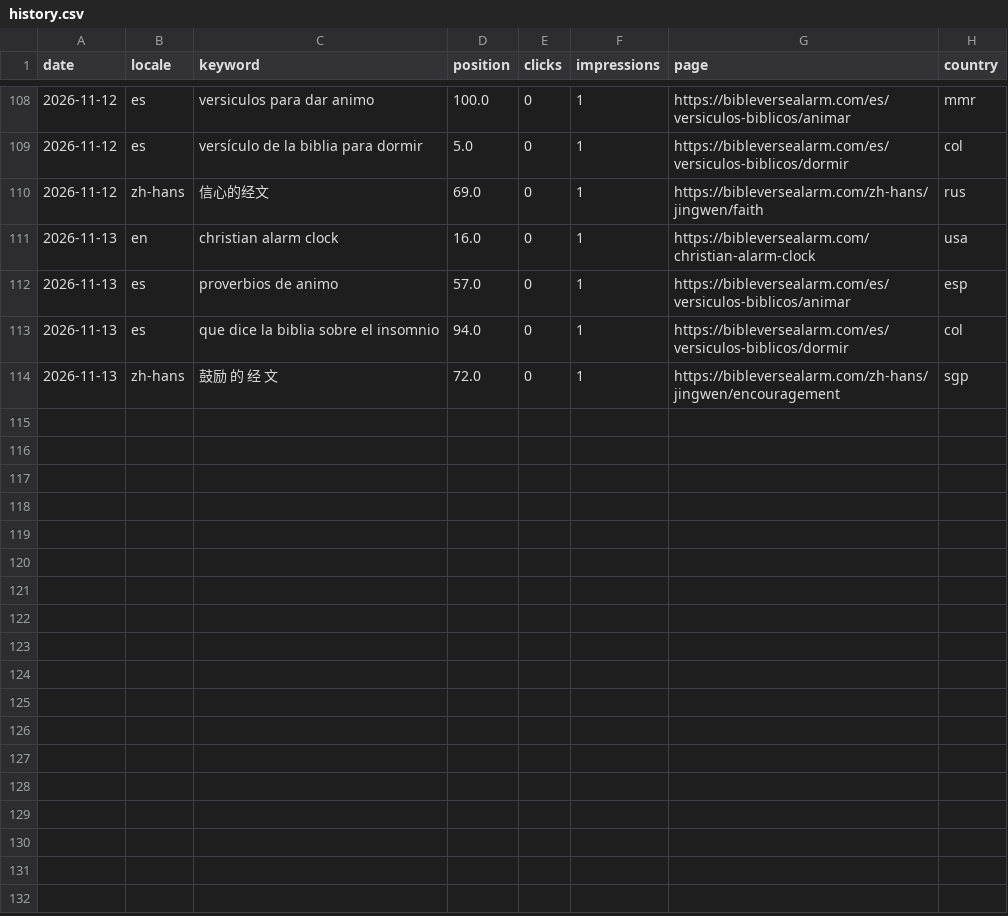
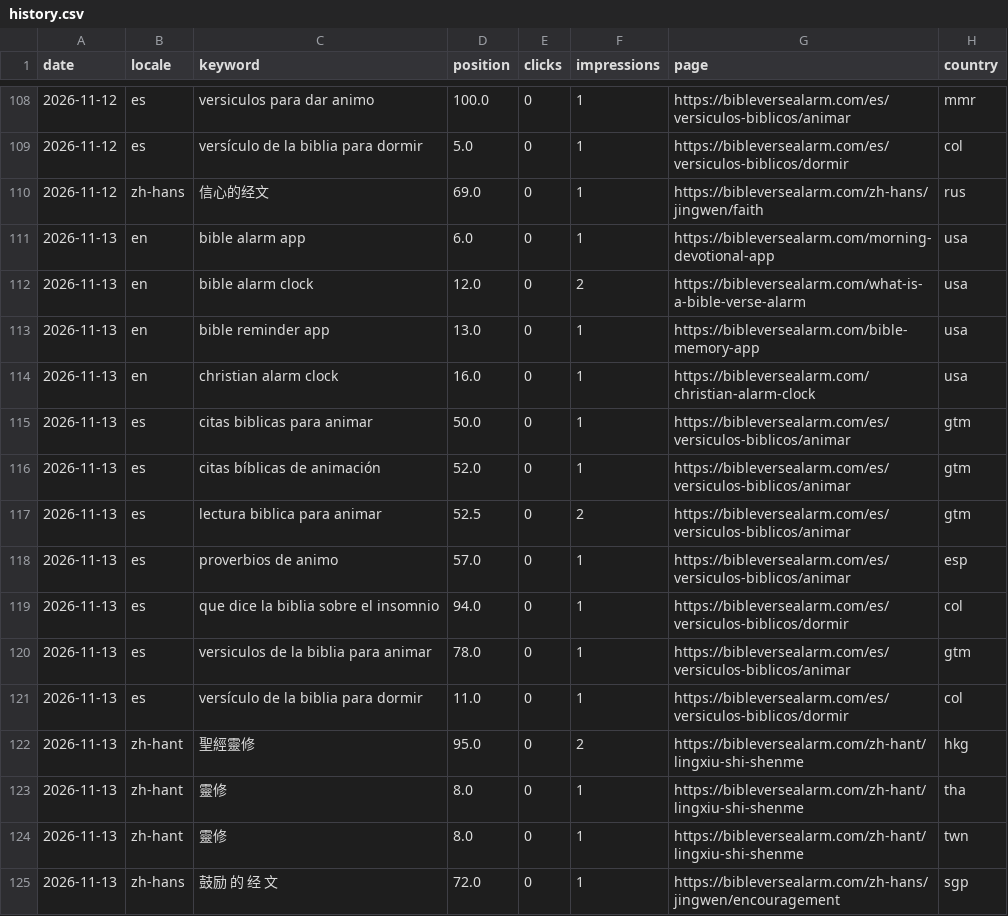
Before and after one commit to whoiskenneth-beep/bibleversealarm-site, a CSV file: seo/rankings/history.csv, drawn as a sheet; only a part is shown, gaps mark what is left out; the diff names each change by its address in the sheet, - before the commit and + after, or states it on an @@ line.

Commit message:
data: daily pull 2026-11-14

```diff
--- a/seo/rankings/history.csv
+++ b/seo/rankings/history.csv
+row 111: 2026-11-13 | en | bible alarm app | 6.0 | 0 | 1 | https://bibleversealarm.com/morning-devotional-app | usa
+row 112: 2026-11-13 | en | bible alarm clock | 12.0 | 0 | 2 | https://bibleversealarm.com/what-is-a-bible-verse-alarm | usa
+row 113: 2026-11-13 | en | bible reminder app | 13.0 | 0 | 1 | https://bibleversealarm.com/bible-memory-app | usa
+row 115: 2026-11-13 | es | citas biblicas para animar | 50.0 | 0 | 1 | https://bibleversealarm.com/es/versiculos-biblicos/animar | gtm
+row 116: 2026-11-13 | es | citas bíblicas de animación | 52.0 | 0 | 1 | https://bibleversealarm.com/es/versiculos-biblicos/animar | gtm
+row 117: 2026-11-13 | es | lectura biblica para animar | 52.5 | 0 | 2 | https://bibleversealarm.com/es/versiculos-biblicos/animar | gtm
+row 120: 2026-11-13 | es | versiculos de la biblia para animar | 78.0 | 0 | 1 | https://bibleversealarm.com/es/versiculos-biblicos/animar | gtm
+row 121: 2026-11-13 | es | versículo de la biblia para dormir | 11.0 | 0 | 1 | https://bibleversealarm.com/es/versiculos-biblicos/dormir | col
+row 122: 2026-11-13 | zh-hant | 聖經靈修 | 95.0 | 0 | 2 | https://bibleversealarm.com/zh-hant/lingxiu-shi-shenme | hkg
+row 123: 2026-11-13 | zh-hant | 靈修 | 8.0 | 0 | 1 | https://bibleversealarm.com/zh-hant/lingxiu-shi-shenme | tha
+row 124: 2026-11-13 | zh-hant | 靈修 | 8.0 | 0 | 1 | https://bibleversealarm.com/zh-hant/lingxiu-shi-shenme | twn
```
Also changed, not shown: 7 other files.
